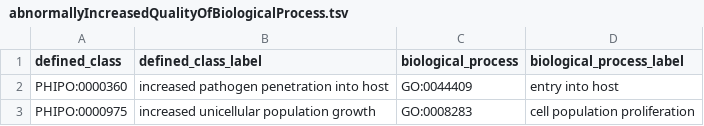
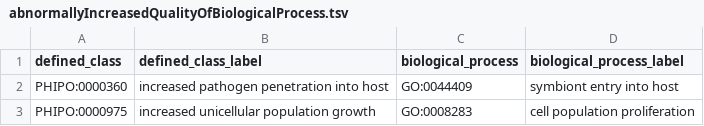
Before and after one commit to PHI-base/phipo, a TSV file: src/patterns/data/default/abnormallyIncreasedQualityOfBiologicalProcess.tsv, drawn as a sheet.

```diff
--- a/src/patterns/data/default/abnormallyIncreasedQualityOfBiologicalProcess.tsv
+++ b/src/patterns/data/default/abnormallyIncreasedQualityOfBiologicalProcess.tsv
@@ -1,3 +1,3 @@
 defined_class	defined_class_label	biological_process	biological_process_label
-PHIPO:0000360	increased pathogen penetration into host	GO:0044409	entry into host
+PHIPO:0000360	increased pathogen penetration into host	GO:0044409	symbiont entry into host
 PHIPO:0000975	increased unicellular population growth	GO:0008283	cell population proliferation
```
Also changed, not shown: src/patterns/data/default/abnormalAbsenceOfBiologicalProcess.tsv, src/patterns/data/default/abnormalAbsenceOfBiologicalProcessInLocation.tsv, 3 other files.
